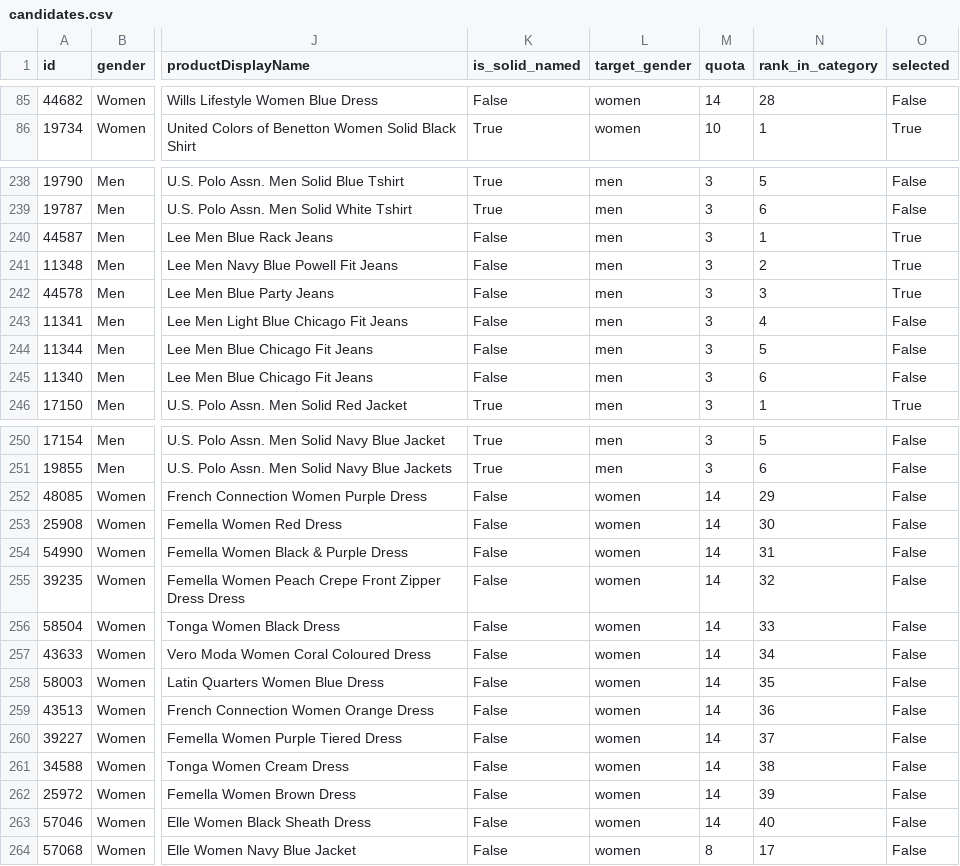
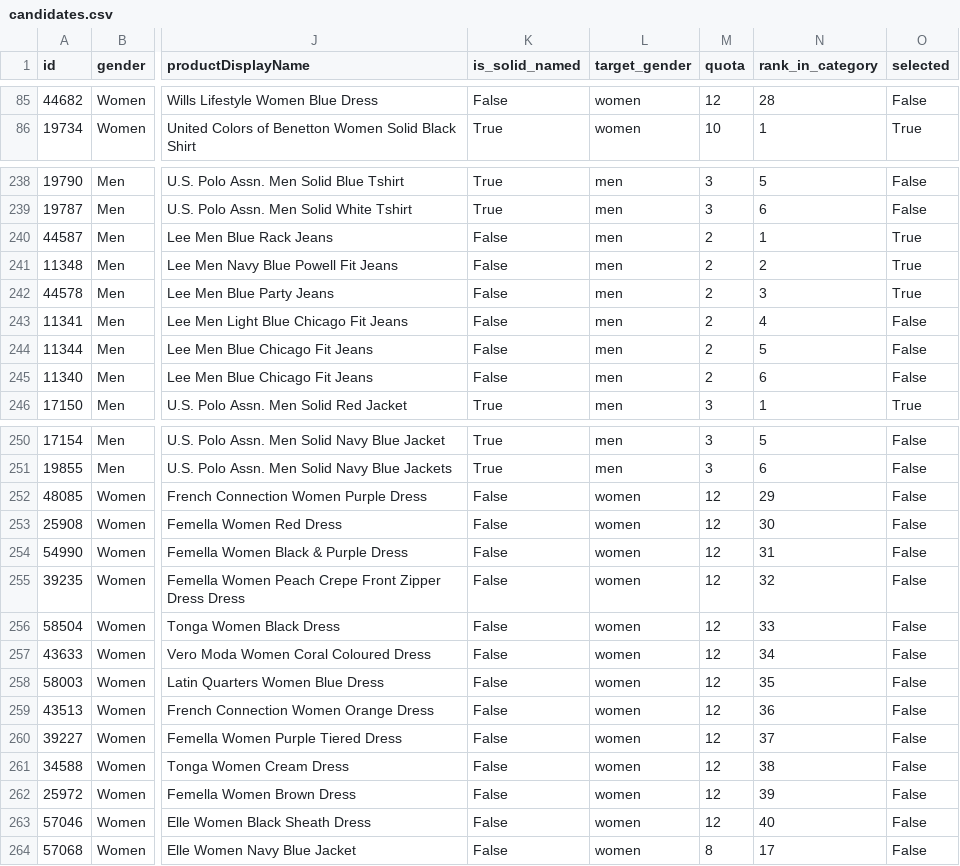
Before and after one commit to debiegalleros/fitml-capstone, a CSV file: data/catalog/candidates.csv, drawn as a sheet; only a part is shown, gaps mark what is left out; the diff covers the shown part only; the diff names each change by its address in the sheet, - before the commit and + after, or states it on an @@ line.

```diff
--- a/data/catalog/candidates.csv
+++ b/data/catalog/candidates.csv
-M85 (quota): 14
+M85 (quota): 12
-M240:M245 (quota): 3
+M240:M245 (quota): 2
-M252:M263 (quota): 14
+M252:M263 (quota): 12
```
Also changed, not shown: 50 edited cells elsewhere in this file, data/catalog/metadata.csv, data/catalog/variants.csv, 5 other files.
